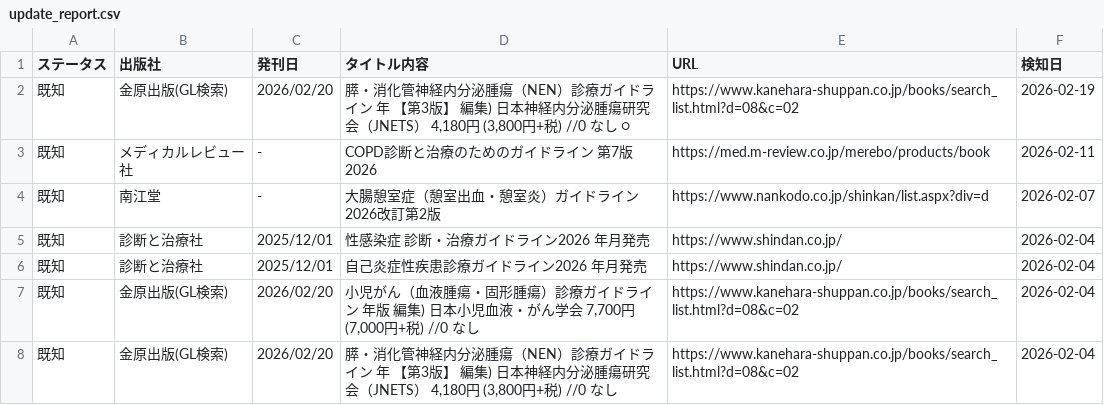
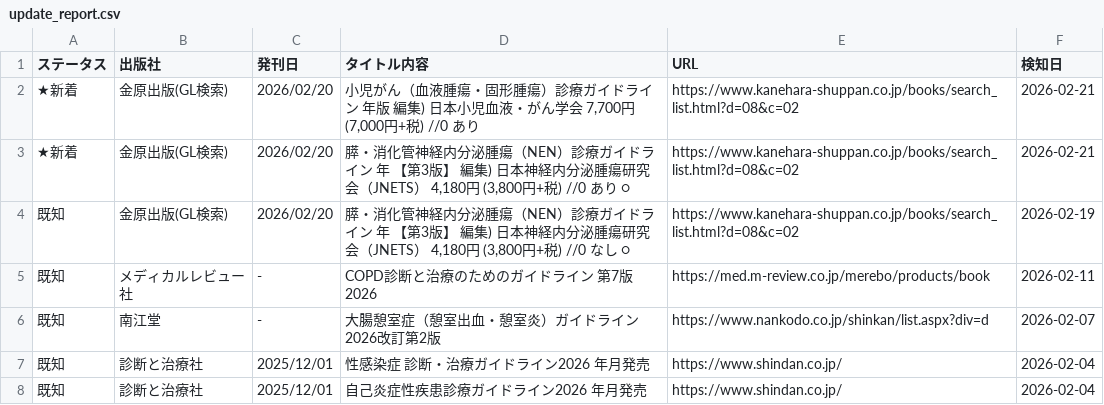
Before and after one commit to katsu-victory/-, a CSV file: update_report.csv, drawn as a sheet; only a part is shown; the shorter side is filled out with more unchanged rows.

```diff
--- a/update_report.csv
+++ b/update_report.csv
@@ -1,2 +1,4 @@
 ステータス,出版社,発刊日,タイトル内容,URL,検知日
+★新着,金原出版(GL検索),2026/02/20,"小児がん（血液腫瘍・固形腫瘍）診療ガイドライン 年版 編集) 日本小児血液・がん学会 7,700円 (7,000円+税) //0 あり",https://www.kanehara-shuppan.co.jp/books/search_list.html?d=08&c=02,2026-02-21
+★新着,金原出版(GL検索),2026/02/20,"膵・消化管神経内分泌腫瘍（NEN）診療ガイドライン 年 【第3版】 編集) 日本神経内分泌腫瘍研究会（JNETS） 4,180円 (3,800円+税) //0 あり ○",https://www.kanehara-shuppan.co.jp/books/search_list.html?d=08&c=02,2026-02-21
 既知,金原出版(GL検索),2026/02/20,"膵・消化管神経内分泌腫瘍（NEN）診療ガイドライン 年 【第3版】 編集) 日本神経内分泌腫瘍研究会（JNETS） 4,180円 (3,800円+税) //0 なし ○",https://www.kanehara-shuppan.co.jp/books/search_list.html?d=08&c=02,2026-02-19
```
Also changed, not shown: 2 other files.
